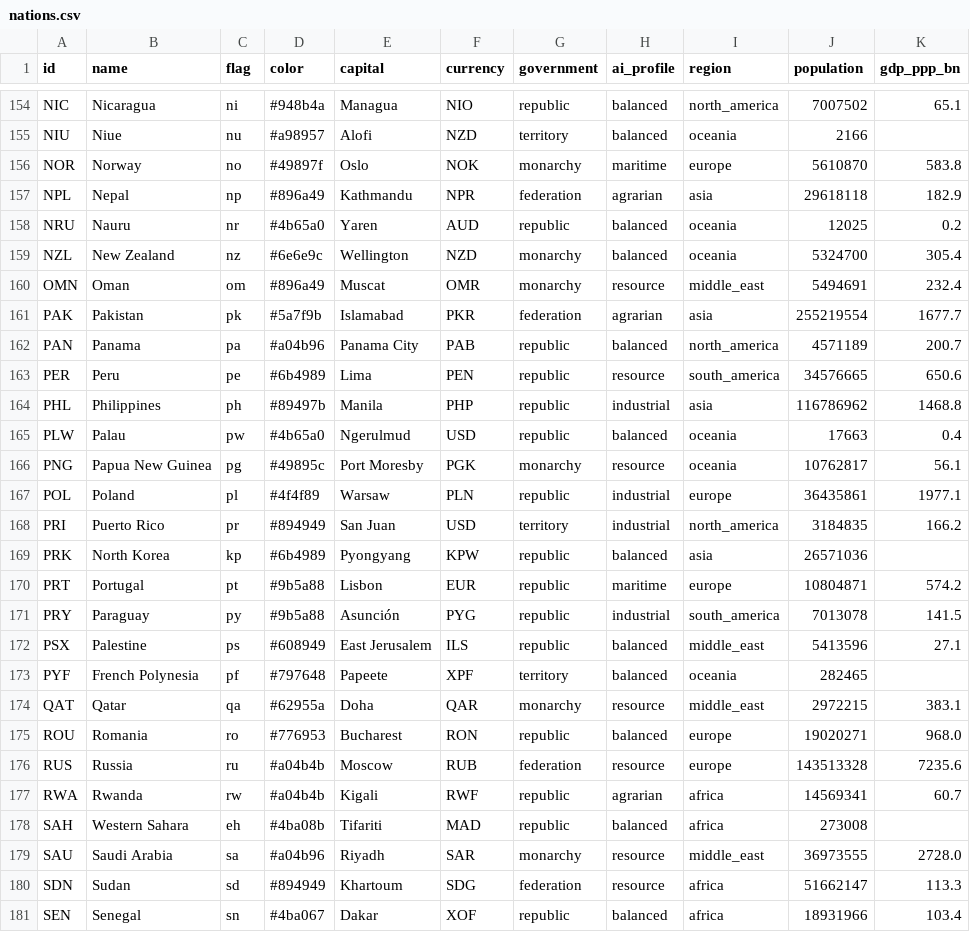
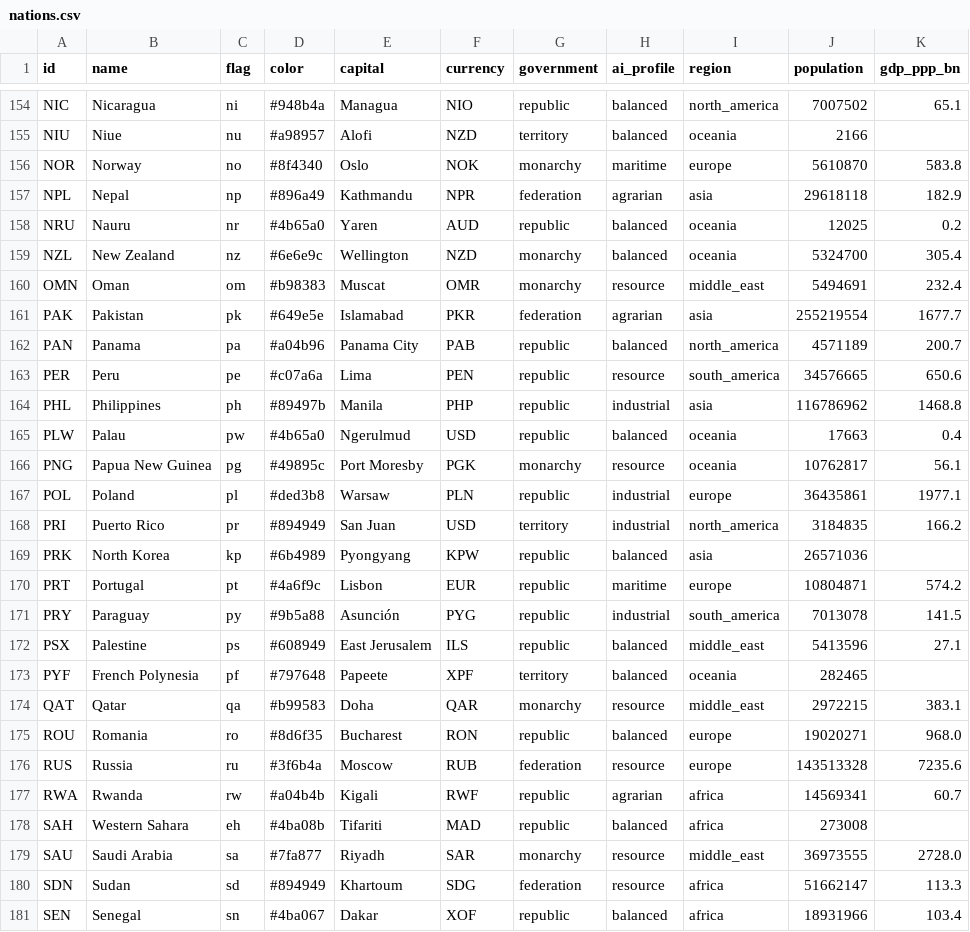
Before and after one commit to Arturstriker3/game-godot, a CSV file: data/definitions/scenario/nations.csv, drawn as a sheet; only a part is shown, gaps mark what is left out; the diff covers the shown part only.

```diff
--- a/data/definitions/scenario/nations.csv
+++ b/data/definitions/scenario/nations.csv
@@ -155,3 +155,3 @@ NIC,Nicaragua,ni,#948b4a,Managua,NIO,republic,balanced,north_america,7007502,65.
 NIU,Niue,nu,#a98957,Alofi,NZD,territory,balanced,oceania,2166,
-NOR,Norway,no,#49897f,Oslo,NOK,monarchy,maritime,europe,5610870,583.8
+NOR,Norway,no,#8f4340,Oslo,NOK,monarchy,maritime,europe,5610870,583.8
 NPL,Nepal,np,#896a49,Kathmandu,NPR,federation,agrarian,asia,29618118,182.9
@@ -159,6 +159,6 @@ NRU,Nauru,nr,#4b65a0,Yaren,AUD,republic,balanced,oceania,12025,0.2
 NZL,New Zealand,nz,#6e6e9c,Wellington,NZD,monarchy,balanced,oceania,5324700,305.4
-OMN,Oman,om,#896a49,Muscat,OMR,monarchy,resource,middle_east,5494691,232.4
-PAK,Pakistan,pk,#5a7f9b,Islamabad,PKR,federation,agrarian,asia,255219554,1677.7
+OMN,Oman,om,#b98383,Muscat,OMR,monarchy,resource,middle_east,5494691,232.4
+PAK,Pakistan,pk,#649e5e,Islamabad,PKR,federation,agrarian,asia,255219554,1677.7
 PAN,Panama,pa,#a04b96,Panama City,PAB,republic,balanced,north_america,4571189,200.7
-PER,Peru,pe,#6b4989,Lima,PEN,republic,resource,south_america,34576665,650.6
+PER,Peru,pe,#c07a6a,Lima,PEN,republic,resource,south_america,34576665,650.6
 PHL,Philippines,ph,#89497b,Manila,PHP,republic,industrial,asia,116786962,1468.8
@@ -166,6 +166,6 @@ PLW,Palau,pw,#4b65a0,Ngerulmud,USD,republic,balanced,oceania,17663,0.4
 PNG,Papua New Guinea,pg,#49895c,Port Moresby,PGK,monarchy,resource,oceania,10762817,56.1
-POL,Poland,pl,#4f4f89,Warsaw,PLN,republic,industrial,europe,36435861,1977.1
+POL,Poland,pl,#ded3b8,Warsaw,PLN,republic,industrial,europe,36435861,1977.1
 PRI,Puerto Rico,pr,#894949,San Juan,USD,territory,industrial,north_america,3184835,166.2
 PRK,North Korea,kp,#6b4989,Pyongyang,KPW,republic,balanced,asia,26571036,
-PRT,Portugal,pt,#9b5a88,Lisbon,EUR,republic,maritime,europe,10804871,574.2
+PRT,Portugal,pt,#4a6f9c,Lisbon,EUR,republic,maritime,europe,10804871,574.2
 PRY,Paraguay,py,#9b5a88,Asunción,PYG,republic,industrial,south_america,7013078,141.5
@@ -173,8 +173,8 @@ PSX,Palestine,ps,#608949,East Jerusalem,ILS,republic,balanced,middle_east,541359
 PYF,French Polynesia,pf,#797648,Papeete,XPF,territory,balanced,oceania,282465,
-QAT,Qatar,qa,#62955a,Doha,QAR,monarchy,resource,middle_east,2972215,383.1
-ROU,Romania,ro,#776953,Bucharest,RON,republic,balanced,europe,19020271,968.0
-RUS,Russia,ru,#a04b4b,Moscow,RUB,federation,resource,europe,143513328,7235.6
+QAT,Qatar,qa,#b99583,Doha,QAR,monarchy,resource,middle_east,2972215,383.1
+ROU,Romania,ro,#8d6f35,Bucharest,RON,republic,balanced,europe,19020271,968.0
+RUS,Russia,ru,#3f6b4a,Moscow,RUB,federation,resource,europe,143513328,7235.6
 RWA,Rwanda,rw,#a04b4b,Kigali,RWF,republic,agrarian,africa,14569341,60.7
 SAH,Western Sahara,eh,#4ba08b,Tifariti,MAD,republic,balanced,africa,273008,
-SAU,Saudi Arabia,sa,#a04b96,Riyadh,SAR,monarchy,resource,middle_east,36973555,2728.0
+SAU,Saudi Arabia,sa,#7fa877,Riyadh,SAR,monarchy,resource,middle_east,36973555,2728.0
 SDN,Sudan,sd,#894949,Khartoum,SDG,federation,resource,africa,51662147,113.3
```
Also changed, not shown: 49 edited cells elsewhere in this file, 19 other files.
